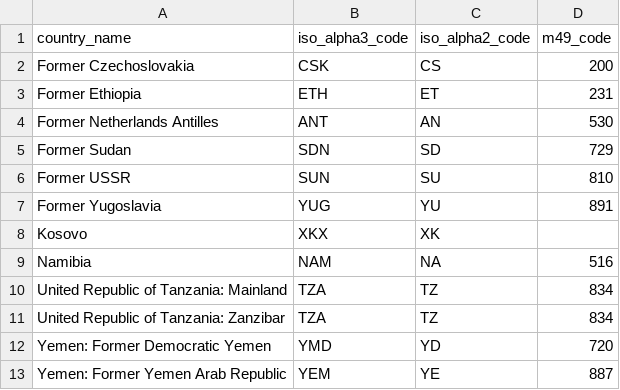
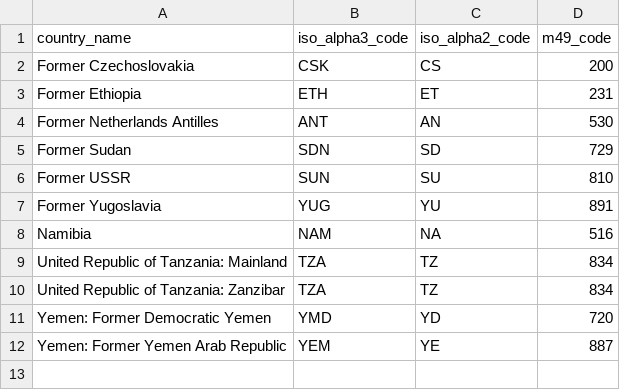
Before and after one commit to christoph-fraller/dopp_2020w_group03_ex3, a CSV file: data/iso3166_formerly_used_country_codes.csv, drawn as a sheet.

Commit message:
iso3166_formerly_used_country_codes.csv modified.

```diff
--- a/data/iso3166_formerly_used_country_codes.csv
+++ b/data/iso3166_formerly_used_country_codes.csv
@@ -7,3 +7,2 @@
 "Former Yugoslavia";"YUG";"YU";"891"
-"Kosovo";"XKX";"XK";
 "Namibia";"NAM";"NA";"516"
```
